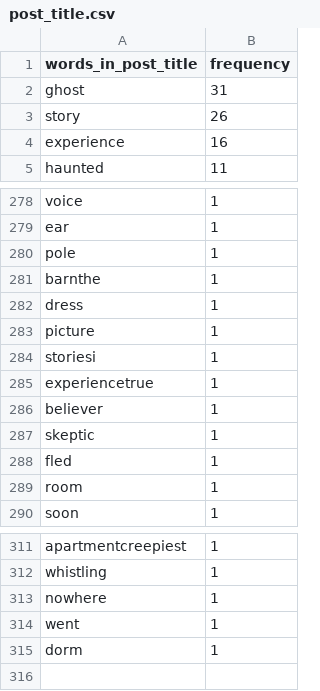
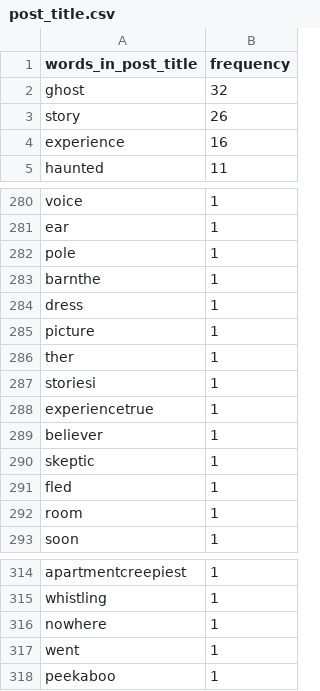
Before and after one commit to Arturomtz8/word-frequency-in-subreddit, a CSV file: csv_files/post_title.csv, drawn as a sheet; only a part is shown, gaps mark what is left out; the diff covers the shown part only.

```diff
--- a/csv_files/post_title.csv
+++ b/csv_files/post_title.csv
@@ -1,3 +1,3 @@
 words_in_post_title,frequency
-ghost,31
+ghost,32
 story,26
@@ -283,2 +285,3 @@ dress,1
 picture,1
+ther,1
 storiesi,1
@@ -314,2 +317,2 @@ nowhere,1
 went,1
-dorm,1
+peekaboo,1
```
Also changed, not shown: 7 added rows, 4 removed rows, 128 moved rows and 2 edited cells elsewhere in this file, csv_files/post_text.csv, 7 other files.
